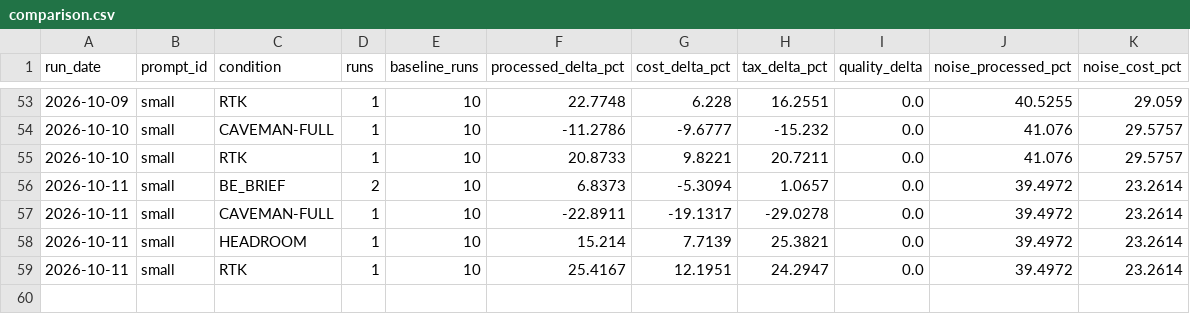
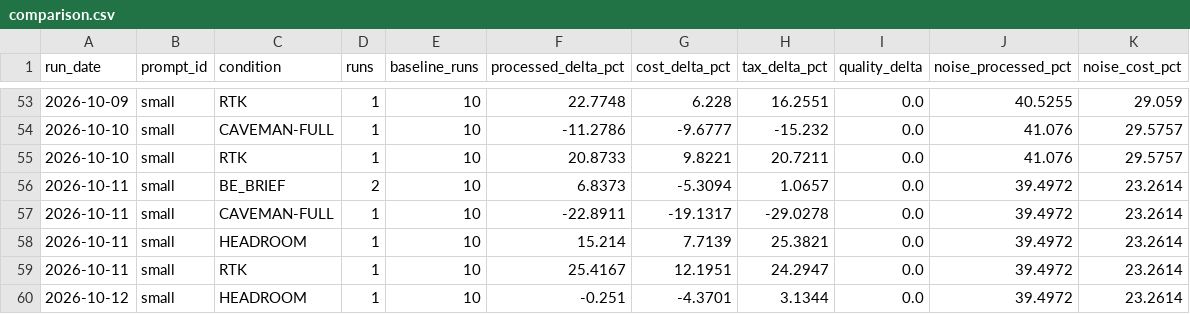
Before and after one commit to YangJunMan/claude-code-token-savings-benchmark, a CSV file: data/comparison.csv, drawn as a sheet; only a part is shown, gaps mark what is left out.

```diff
--- a/data/comparison.csv
+++ b/data/comparison.csv
@@ -59 +59,2 @@ run_date,prompt_id,condition,runs,baseline_runs,processed_delta_pct,cost_delta_p
 2026-10-11,small,RTK,1,10,25.4167,12.1951,24.2947,0.0,39.4972,23.2614
+2026-10-12,small,HEADROOM,1,10,-0.251,-4.3701,3.1344,0.0,39.4972,23.2614
```
Also changed, not shown: data/activity-log.csv, data/run-summary.csv, 1 other file.
